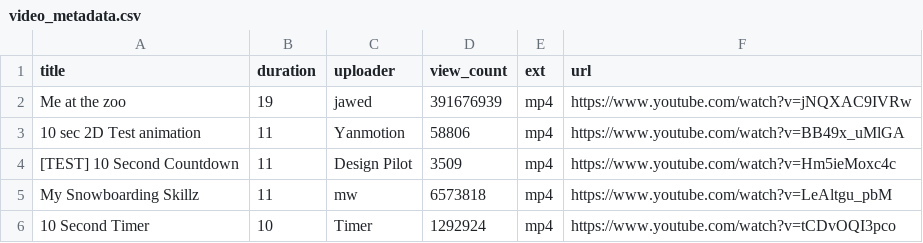
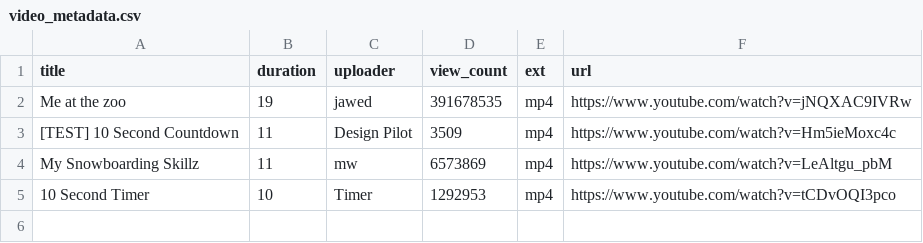
Before and after one commit to kwebster77/bda-capstone-1, a CSV file: data/video_metadata.csv, drawn as a sheet.

```diff
--- a/data/video_metadata.csv
+++ b/data/video_metadata.csv
@@ -1,6 +1,5 @@
 title,duration,uploader,view_count,ext,url
-Me at the zoo,19,jawed,391676939,mp4,https://www.youtube.com/watch?v=jNQXAC9IVRw
-10 sec 2D Test animation,11,Yanmotion,58806,mp4,https://www.youtube.com/watch?v=BB49x_uMlGA
+Me at the zoo,19,jawed,391678535,mp4,https://www.youtube.com/watch?v=jNQXAC9IVRw
 [TEST] 10 Second Countdown,11,Design Pilot,3509,mp4,https://www.youtube.com/watch?v=Hm5ieMoxc4c
-My Snowboarding Skillz,11,mw,6573818,mp4,https://www.youtube.com/watch?v=LeAltgu_pbM
-10 Second Timer,10,Timer,1292924,mp4,https://www.youtube.com/watch?v=tCDvOQI3pco
+My Snowboarding Skillz,11,mw,6573869,mp4,https://www.youtube.com/watch?v=LeAltgu_pbM
+10 Second Timer,10,Timer,1292953,mp4,https://www.youtube.com/watch?v=tCDvOQI3pco
```
Also changed, not shown: 5 other files.
